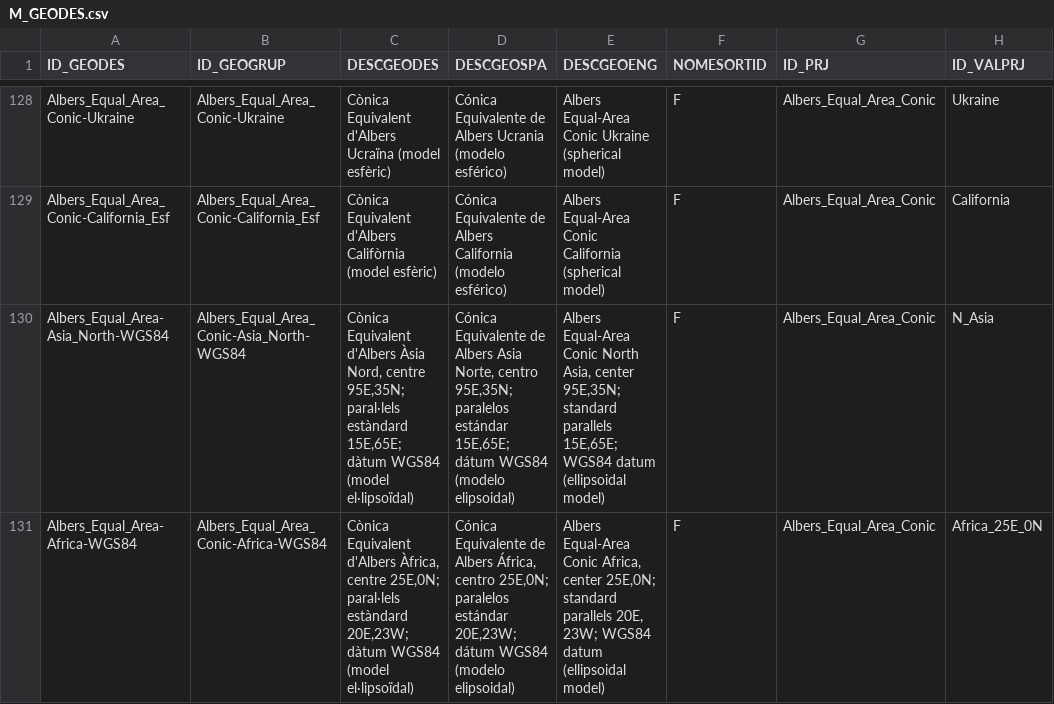
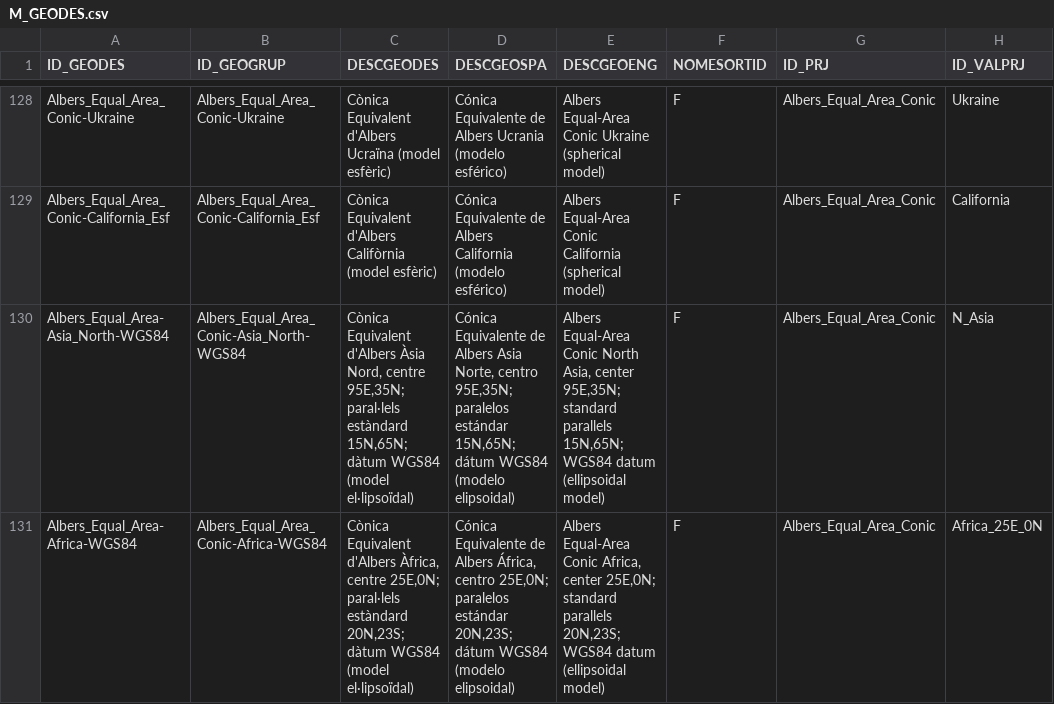
Before and after one commit to grumets/MiraMon-progs, a CSV file: M_GEODES.csv, drawn as a sheet; only a part is shown, gaps mark what is left out; the diff covers the shown part only; the diff names each change by its address in the sheet, - before the commit and + after, or states it on an @@ line.

```diff
--- a/M_GEODES.csv
+++ b/M_GEODES.csv
-C130 (DESCGEODES): …paral·lels estàndard 15E,65E; dàtum WGS84…
+C130 (DESCGEODES): …paral·lels estàndard 15N,65N; dàtum WGS84…
-D130 (DESCGEOSPA): …paralelos estándar 15E,65E; dátum WGS84…
+D130 (DESCGEOSPA): …paralelos estándar 15N,65N; dátum WGS84…
-E130 (DESCGEOENG): …standard parallels 15E,65E; WGS84 datum…
+E130 (DESCGEOENG): …standard parallels 15N,65N; WGS84 datum…
-C131 (DESCGEODES): …paral·lels estàndard 20E,23W; dàtum WGS84…
+C131 (DESCGEODES): …paral·lels estàndard 20N,23S; dàtum WGS84…
-D131 (DESCGEOSPA): …paralelos estándar 20E,23W; dátum WGS84…
+D131 (DESCGEOSPA): …paralelos estándar 20N,23S; dátum WGS84…
-E131 (DESCGEOENG): …standard parallels 20E, 23W; WGS84 datum…
+E131 (DESCGEOENG): …standard parallels 20N,23S; WGS84 datum…
```
Also changed, not shown: 1 added row and 4 edited cells elsewhere in this file, 5 other files.
